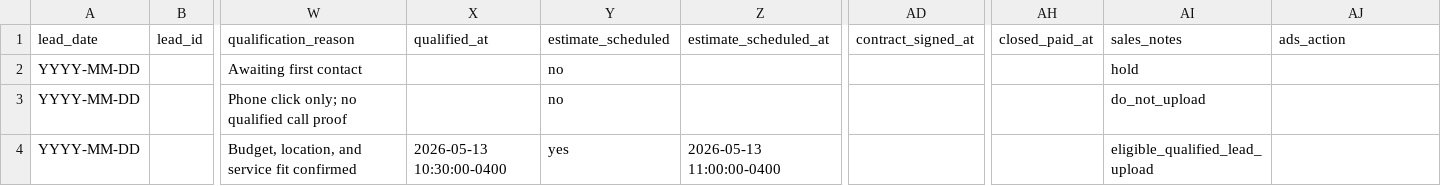
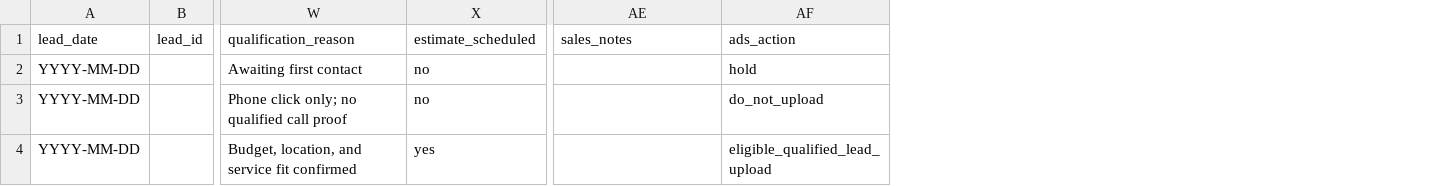
Before and after one commit to primesolutionoffice1-create/ldn-decks, a CSV file: docs/ads-tracking/templates/lead-quality-outcome-sample-template.csv, drawn as a sheet; only a part is shown, gaps mark what is left out; removed rows and columns are numbered as before the commit, all else as after; the diff names each change by its address in the sheet, - before the commit and + after, or states it on an @@ line.

```diff
--- a/docs/ads-tracking/templates/lead-quality-outcome-sample-template.csv
+++ b/docs/ads-tracking/templates/lead-quality-outcome-sample-template.csv
-column X (qualified_at), row 4: 2026-05-13 10:30:00-0400
-column Z (estimate_scheduled_at), row 4: 2026-05-13 11:00:00-0400
-column AD (contract_signed_at), empty
-column AH (closed_paid_at), empty
-AE2 (sales_notes): hold
+AE2 (sales_notes): (empty)
-AF2 (ads_action): (empty)
+AF2 (ads_action): hold
-AE3 (sales_notes): do_not_upload
+AE3 (sales_notes): (empty)
-AF3 (ads_action): (empty)
+AF3 (ads_action): do_not_upload
-AE4 (sales_notes): eligible_qualified_lead_upload
+AE4 (sales_notes): (empty)
-AF4 (ads_action): (empty)
+AF4 (ads_action): eligible_qualified_lead_upload
```
Also changed, not shown: google-ads-import/02-ad-groups.csv, google-ads-import/06-sitelinks.csv, 50 other files.
